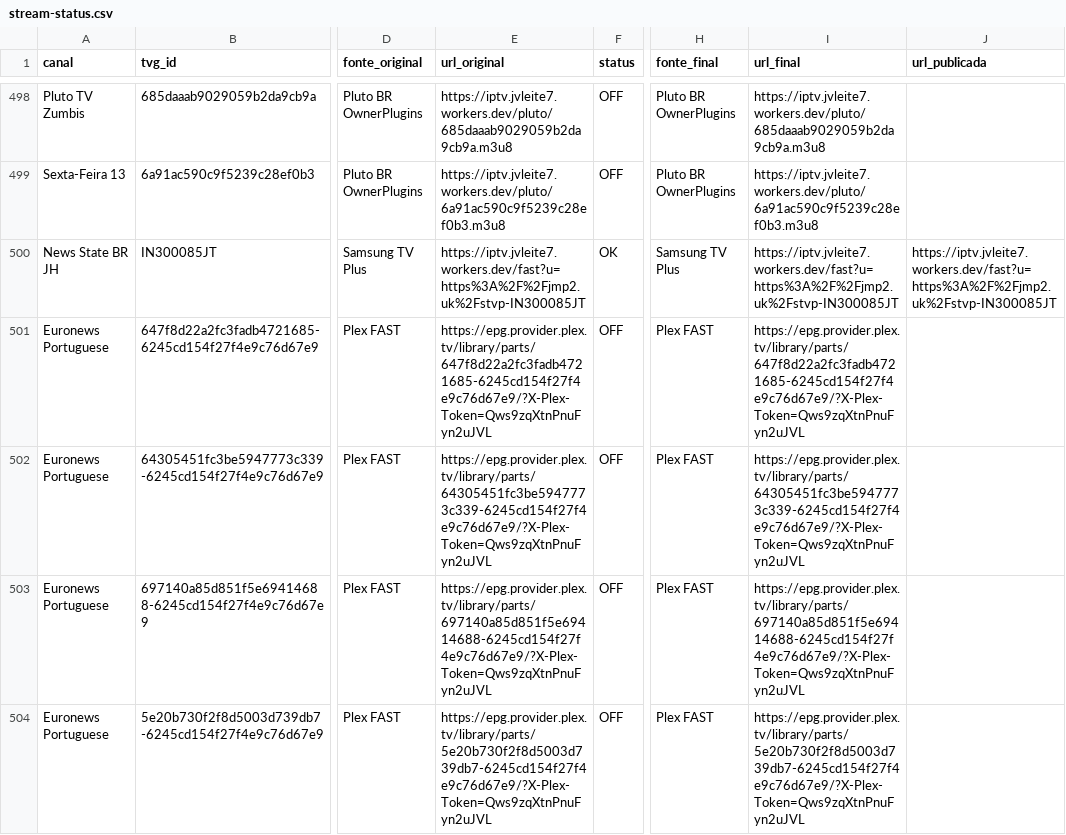
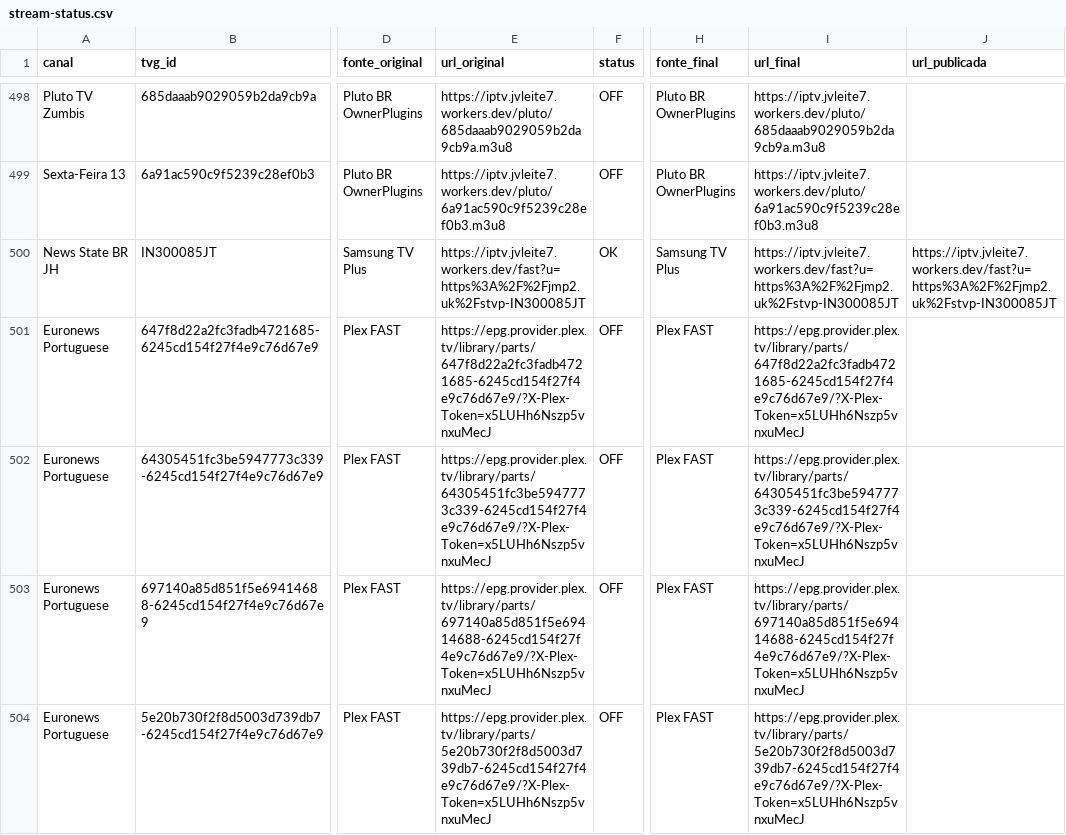
Before and after one commit to feijaum/iptv, a CSV file: stream-status.csv, drawn as a sheet; only a part is shown, gaps mark what is left out; the diff covers the shown part only; the diff names each change by its address in the sheet, - before the commit and + after, or states it on an @@ line.

```diff
--- a/stream-status.csv
+++ b/stream-status.csv
-E501 (url_original): https://epg.provider.plex.tv/library/parts/647f8d22a2fc3fadb4721685-6245cd154f27f4e9c76d67e9/?X-Plex-Token=Qws9zqXtnPnuFyn2uJVL
+E501 (url_original): https://epg.provider.plex.tv/library/parts/647f8d22a2fc3fadb4721685-6245cd154f27f4e9c76d67e9/?X-Plex-Token=x5LUHh6Nszp5vnxuMecJ
-I501 (url_final): https://epg.provider.plex.tv/library/parts/647f8d22a2fc3fadb4721685-6245cd154f27f4e9c76d67e9/?X-Plex-Token=Qws9zqXtnPnuFyn2uJVL
+I501 (url_final): https://epg.provider.plex.tv/library/parts/647f8d22a2fc3fadb4721685-6245cd154f27f4e9c76d67e9/?X-Plex-Token=x5LUHh6Nszp5vnxuMecJ
-E502 (url_original): https://epg.provider.plex.tv/library/parts/64305451fc3be5947773c339-6245cd154f27f4e9c76d67e9/?X-Plex-Token=Qws9zqXtnPnuFyn2uJVL
+E502 (url_original): https://epg.provider.plex.tv/library/parts/64305451fc3be5947773c339-6245cd154f27f4e9c76d67e9/?X-Plex-Token=x5LUHh6Nszp5vnxuMecJ
-I502 (url_final): https://epg.provider.plex.tv/library/parts/64305451fc3be5947773c339-6245cd154f27f4e9c76d67e9/?X-Plex-Token=Qws9zqXtnPnuFyn2uJVL
+I502 (url_final): https://epg.provider.plex.tv/library/parts/64305451fc3be5947773c339-6245cd154f27f4e9c76d67e9/?X-Plex-Token=x5LUHh6Nszp5vnxuMecJ
-E503 (url_original): https://epg.provider.plex.tv/library/parts/697140a85d851f5e69414688-6245cd154f27f4e9c76d67e9/?X-Plex-Token=Qws9zqXtnPnuFyn2uJVL
+E503 (url_original): https://epg.provider.plex.tv/library/parts/697140a85d851f5e69414688-6245cd154f27f4e9c76d67e9/?X-Plex-Token=x5LUHh6Nszp5vnxuMecJ
-I503 (url_final): https://epg.provider.plex.tv/library/parts/697140a85d851f5e69414688-6245cd154f27f4e9c76d67e9/?X-Plex-Token=Qws9zqXtnPnuFyn2uJVL
+I503 (url_final): https://epg.provider.plex.tv/library/parts/697140a85d851f5e69414688-6245cd154f27f4e9c76d67e9/?X-Plex-Token=x5LUHh6Nszp5vnxuMecJ
-E504 (url_original): https://epg.provider.plex.tv/library/parts/5e20b730f2f8d5003d739db7-6245cd154f27f4e9c76d67e9/?X-Plex-Token=Qws9zqXtnPnuFyn2uJVL
+E504 (url_original): https://epg.provider.plex.tv/library/parts/5e20b730f2f8d5003d739db7-6245cd154f27f4e9c76d67e9/?X-Plex-Token=x5LUHh6Nszp5vnxuMecJ
-I504 (url_final): https://epg.provider.plex.tv/library/parts/5e20b730f2f8d5003d739db7-6245cd154f27f4e9c76d67e9/?X-Plex-Token=Qws9zqXtnPnuFyn2uJVL
+I504 (url_final): https://epg.provider.plex.tv/library/parts/5e20b730f2f8d5003d739db7-6245cd154f27f4e9c76d67e9/?X-Plex-Token=x5LUHh6Nszp5vnxuMecJ
```
Also changed, not shown: 1 added row, 1 removed row and 85 edited cells elsewhere in this file, candidate-status.csv, 3 other files.
